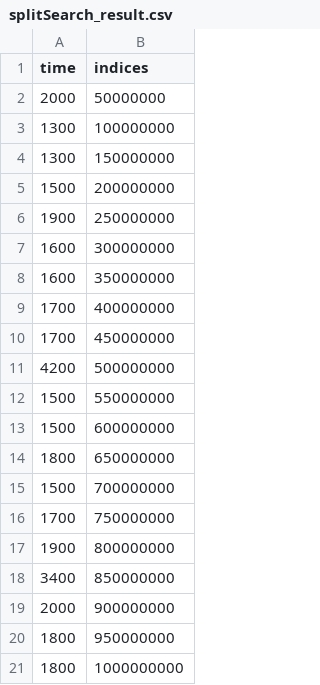
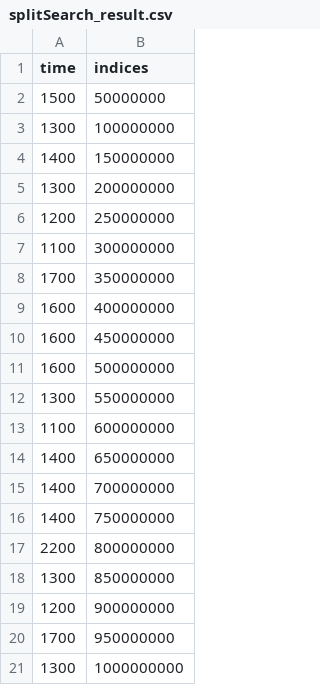
Before and after one commit to dendersen/find_toppoint_in_array, a CSV file: Project1/splitSearch_result.csv, drawn as a sheet.

```diff
--- a/Project1/splitSearch_result.csv
+++ b/Project1/splitSearch_result.csv
@@ -1,21 +1,21 @@
 time, indices
-2000, 50000000
+1500, 50000000
 1300, 100000000
-1300, 150000000
-1500, 200000000
-1900, 250000000
-1600, 300000000
-1600, 350000000
-1700, 400000000
-1700, 450000000
-4200, 500000000
-1500, 550000000
-1500, 600000000
-1800, 650000000
-1500, 700000000
-1700, 750000000
-1900, 800000000
-3400, 850000000
-2000, 900000000
-1800, 950000000
-1800, 1000000000
+1400, 150000000
+1300, 200000000
+1200, 250000000
+1100, 300000000
+1700, 350000000
+1600, 400000000
+1600, 450000000
+1600, 500000000
+1300, 550000000
+1100, 600000000
+1400, 650000000
+1400, 700000000
+1400, 750000000
+2200, 800000000
+1300, 850000000
+1200, 900000000
+1700, 950000000
+1300, 1000000000
```
Also changed, not shown: 4 other files.
